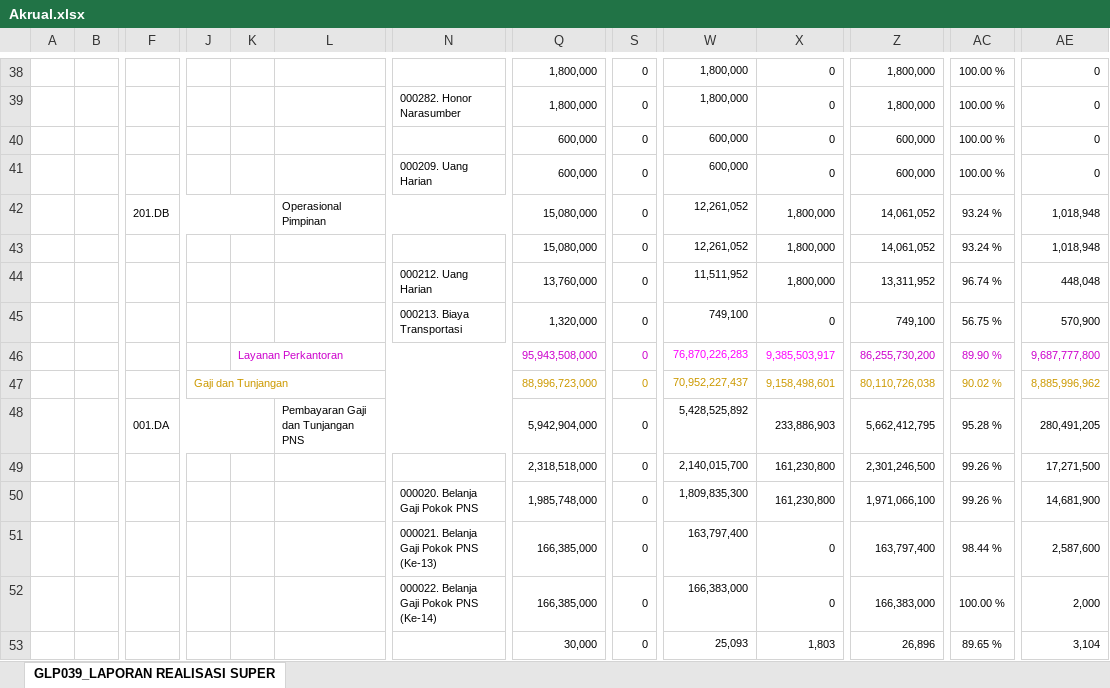
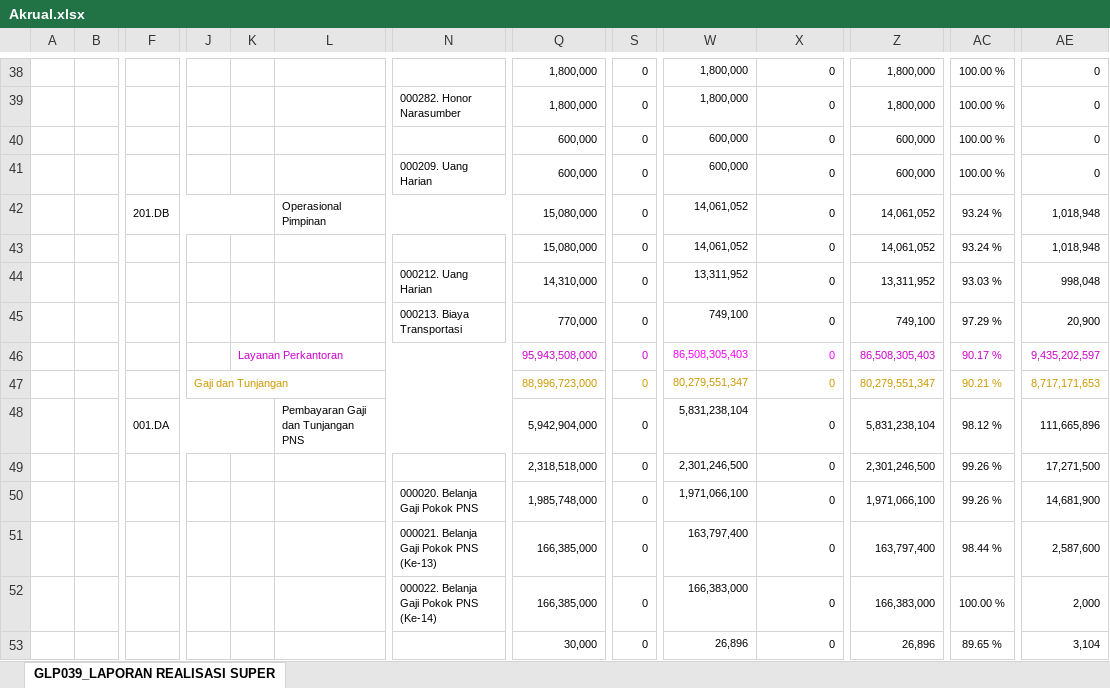
Before and after one commit to eemenk/TA.2025, an Excel workbook: Database/Akrual.xlsx, sheet GLP039_LAPORAN REALISASI SUPER, drawn as a sheet; only a part is shown, gaps mark what is left out; values as stored, in another font and other column widths than the file's, no borders; charts and pictures not drawn; removed rows and columns are numbered as before the commit, all else as after; rows hold the shown columns only; the diff covers the shown part only; the diff names each change by its address in the sheet, - before the commit and + after, or states it on an @@ line.

```diff
--- a/Database/Akrual.xlsx (sheet GLP039_LAPORAN REALISASI SUPER)
+++ b/Database/Akrual.xlsx (sheet GLP039_LAPORAN REALISASI SUPER)
-W42:W43: 12,261,052
+W42:W43: 14,061,052
-X42:X43: 1,800,000
+X42:X43: 0
-row 44:  |  |  |  |  |  | 000212. Uang Harian | 13,760,000 | 0 | 11,511,952 | 1,800,000 | 13,311,952 | 96.74 % | 448,048
+row 44:  |  |  |  |  |  | 000212. Uang Harian | 14,310,000 | 0 | 13,311,952 | 0 | 13,311,952 | 93.03 % | 998,048
-Q45: 1,320,000
+Q45: 770,000
-AC45: 56.75 %
+AC45: 97.29 %
-AE45: 570,900
+AE45: 20,900
-row 46:  |  |  |  | Layanan Perkantoran |  |  | 95,943,508,000 | 0 | 76,870,226,283 | 9,385,503,917 | 86,255,730,200 | 89.90 % | 9,687,777,800
-row 47:  |  |  | Gaji dan Tunjangan |  |  |  | 88,996,723,000 | 0 | 70,952,227,437 | 9,158,498,601 | 80,110,726,038 | 90.02 % | 8,885,996,962
-row 48:  |  | 001.DA |  |  | Pembayaran Gaji dan Tunjangan PNS |  | 5,942,904,000 | 0 | 5,428,525,892 | 233,886,903 | 5,662,412,795 | 95.28 % | 280,491,205
+row 46:  |  |  |  | Layanan Perkantoran |  |  | 95,943,508,000 | 0 | 86,508,305,403 | 0 | 86,508,305,403 | 90.17 % | 9,435,202,597
+row 47:  |  |  | Gaji dan Tunjangan |  |  |  | 88,996,723,000 | 0 | 80,279,551,347 | 0 | 80,279,551,347 | 90.21 % | 8,717,171,653
+row 48:  |  | 001.DA |  |  | Pembayaran Gaji dan Tunjangan PNS |  | 5,942,904,000 | 0 | 5,831,238,104 | 0 | 5,831,238,104 | 98.12 % | 111,665,896
-W49: 2,140,015,700
+W49: 2,301,246,500
-X49:X50: 161,230,800
+X49:X50: 0
-W50: 1,809,835,300
+W50: 1,971,066,100
-W53: 25,093
+W53: 26,896
-X53: 1,803
+X53: 0
```
Also changed, not shown: 46 added rows, 45 removed rows and 247 edited cells elsewhere in this sheet, Database/DAFTAR SP2D SATKER.xlsx, Database/MONITORING DETAIL TRANSAKSI FA 16 SEGMEN VERSI SP2D.xlsx, 2 other files.
